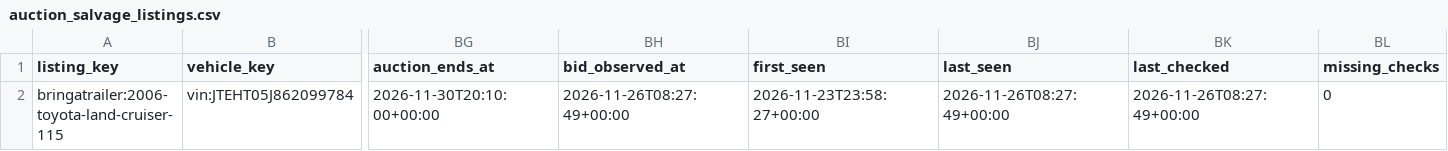
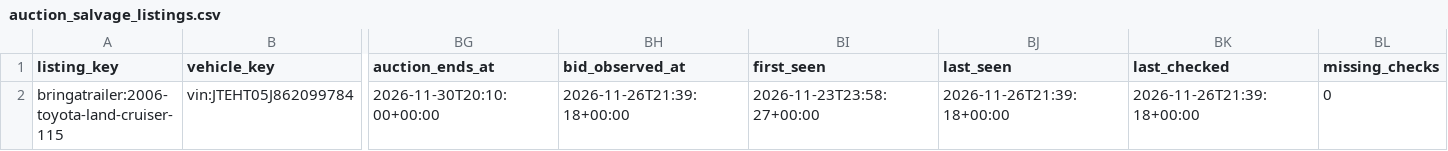
Before and after one commit to SHill1289/Cruiser-scout, a CSV file: data/auction_salvage_listings.csv, drawn as a sheet; only a part is shown, gaps mark what is left out; the diff names each change by its address in the sheet, - before the commit and + after, or states it on an @@ line.

```diff
--- a/data/auction_salvage_listings.csv
+++ b/data/auction_salvage_listings.csv
-BH2 (bid_observed_at): 2026-11-26T08:27:49+00:00
+BH2 (bid_observed_at): 2026-11-26T21:39:18+00:00
-BJ2 (last_seen): 2026-11-26T08:27:49+00:00
+BJ2 (last_seen): 2026-11-26T21:39:18+00:00
-BK2 (last_checked): 2026-11-26T08:27:49+00:00
+BK2 (last_checked): 2026-11-26T21:39:18+00:00
```
Also changed, not shown: data/active_listings.csv, data/lx470_master.csv, 8 other files.
